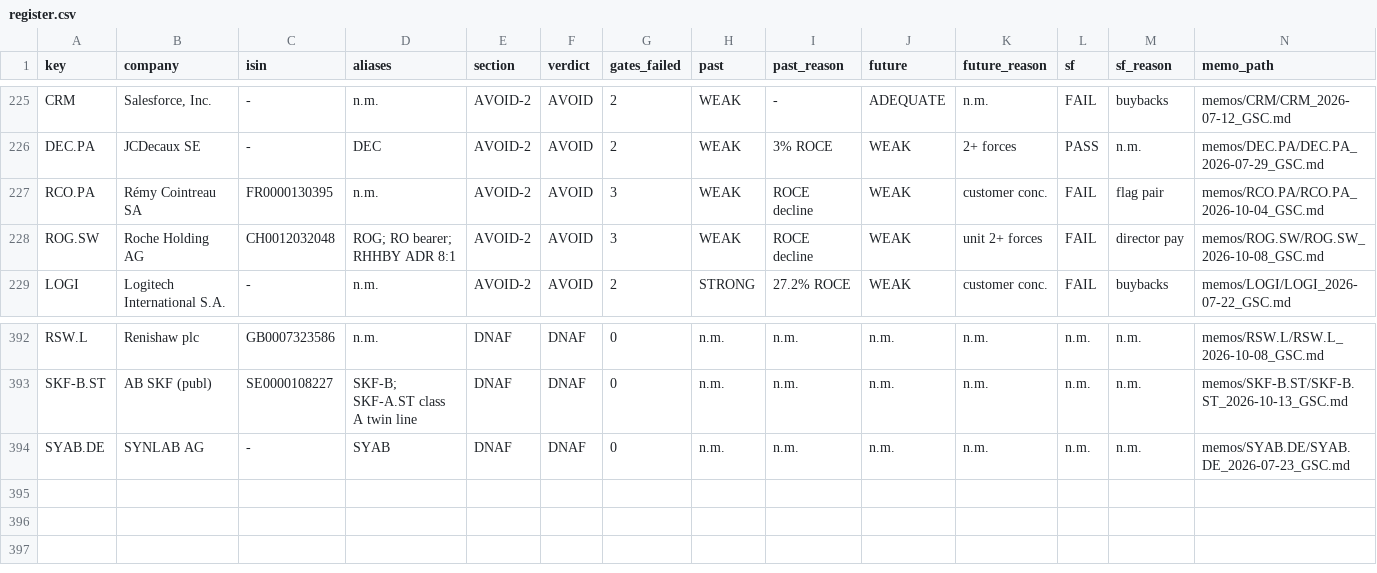
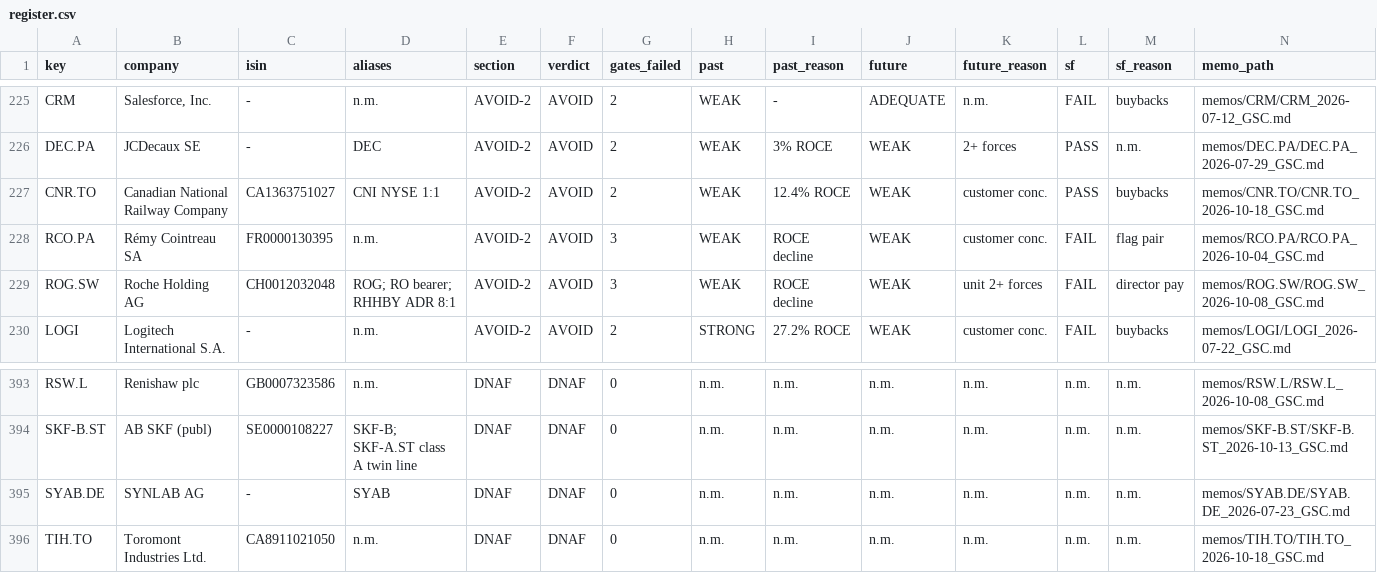
Before and after one commit to jakubhoryna/Value-Investing-Research, a CSV file: register.csv, drawn as a sheet; only a part is shown, gaps mark what is left out; rows hold the shown columns only; the diff names each change by its address in the sheet, - before the commit and + after, or states it on an @@ line.

```diff
--- a/register.csv
+++ b/register.csv
+row 227: CNR.TO | Canadian National Railway Company | CA1363751027 | CNI NYSE 1:1 | AVOID-2 | AVOID | 2 | WEAK | 12.4% ROCE | WEAK | customer conc. | PASS | buybacks | memos/CNR.TO/CNR.TO_2026-10-18_GSC.md
+row 396: TIH.TO | Toromont Industries Ltd. | CA8911021050 | n.m. | DNAF | DNAF | 0 | n.m. | n.m. | n.m. | n.m. | n.m. | n.m. | memos/TIH.TO/TIH.TO_2026-10-18_GSC.md
```
Also changed, not shown: 10 other files.
